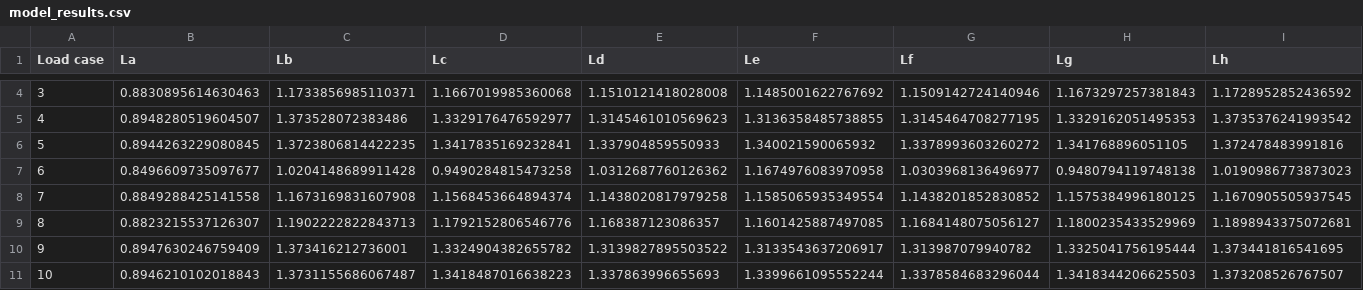
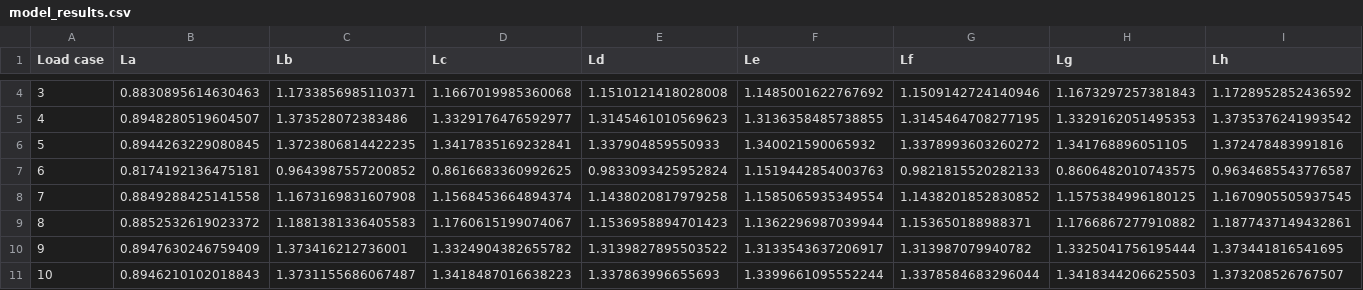
Before and after one commit to awegroup/kite_fem, a CSV file: examples/validation/model_results.csv, drawn as a sheet; only a part is shown, gaps mark what is left out; the diff covers the shown part only; the diff names each change by its address in the sheet, - before the commit and + after, or states it on an @@ line.

```diff
--- a/examples/validation/model_results.csv
+++ b/examples/validation/model_results.csv
-B7 (La): 0.8496609735097677
+B7 (La): 0.8174192136475181
-C7 (Lb): 1.0204148689911428
+C7 (Lb): 0.9643987557200852
-D7 (Lc): 0.9490284815473258
+D7 (Lc): 0.8616683360992625
-E7 (Ld): 1.0312687760126362
+E7 (Ld): 0.9833093425952824
-F7 (Le): 1.1674976083970958
+F7 (Le): 1.1519442854003763
-G7 (Lf): 1.0303968136496977
+G7 (Lf): 0.9821815520282133
-H7 (Lg): 0.9480794119748138
+H7 (Lg): 0.8606482010743575
-I7 (Lh): 1.0190986773873023
+I7 (Lh): 0.9634685543776587
-B9 (La): 0.8823215537126307
+B9 (La): 0.8852532619023372
-C9 (Lb): 1.1902222822843713
+C9 (Lb): 1.1881381336405583
-D9 (Lc): 1.1792152806546776
+D9 (Lc): 1.1760615199074067
-E9 (Ld): 1.168387123086357
+E9 (Ld): 1.1536958894701423
-F9 (Le): 1.1601425887497085
+F9 (Le): 1.1362296987039944
-G9 (Lf): 1.1684148075056127
+G9 (Lf): 1.153650188988371
-H9 (Lg): 1.1800235433529969
+H9 (Lg): 1.1766867277910882
-I9 (Lh): 1.1898943375072681
+I9 (Lh): 1.1877437149432861
```
Also changed, not shown: 40 edited cells elsewhere in this file, 7 other files.
